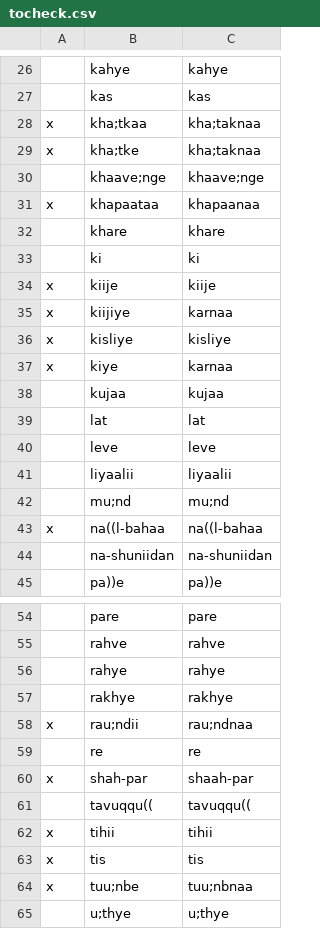
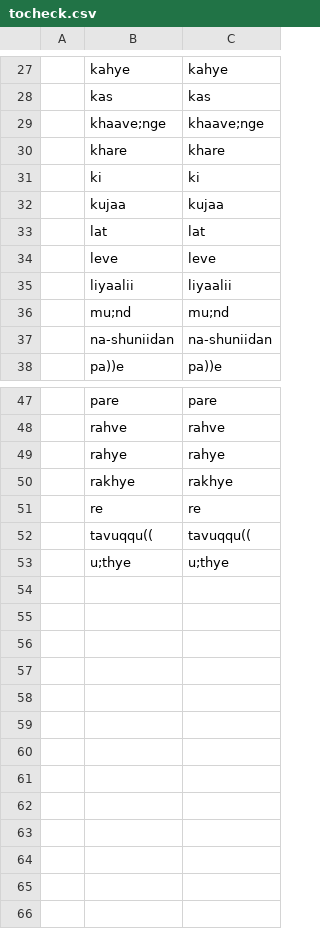
Before and after one commit to seanpue/ghalib-concordance, a CSV file: output/tocheck.csv, drawn as a sheet; only a part is shown, gaps mark what is left out; removed rows and columns are numbered as before the commit, all else as after; the diff covers the shown part only; the diff names each change by its address in the sheet, - before the commit and + after, or states it on an @@ line.

```diff
--- a/output/tocheck.csv
+++ b/output/tocheck.csv
-row 28: x | kha;tkaa | kha;taknaa
-row 29: x | kha;tke | kha;taknaa
-row 31: x | khapaataa | khapaanaa
-row 34: x | kiije | kiije
-row 35: x | kiijiye | karnaa
-row 36: x | kisliye | kisliye
-row 37: x | kiye | karnaa
-row 43: x | na((l-bahaa | na((l-bahaa
-row 58: x | rau;ndii | rau;ndnaa
-row 60: x | shah-par | shaah-par
-row 62: x | tihii | tihii
-row 63: x | tis | tis
-row 64: x | tuu;nbe | tuu;nbnaa
```
Also changed, not shown: 3 added rows and 2 removed rows elsewhere in this file, input/okay.csv, input/verses.csv, 7 other files.
